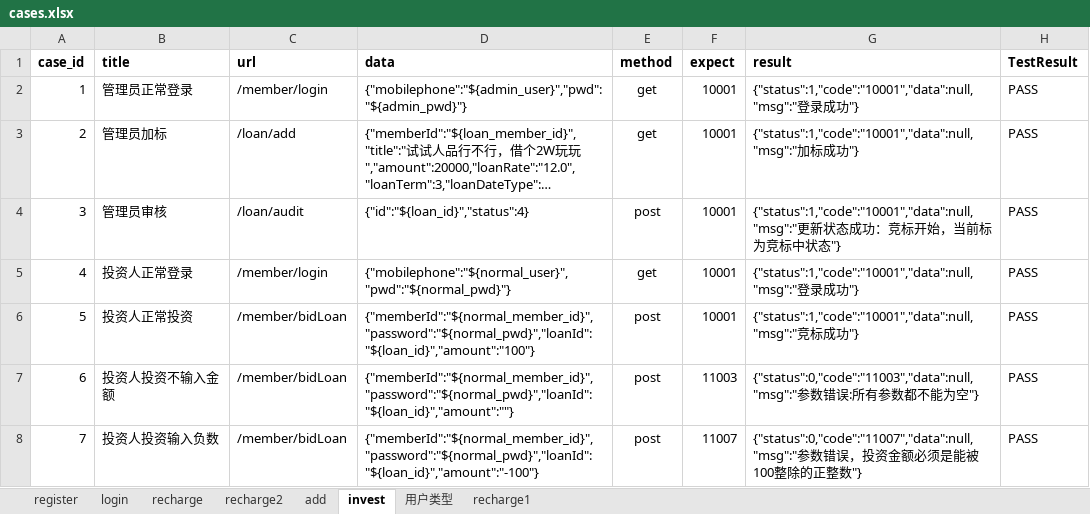
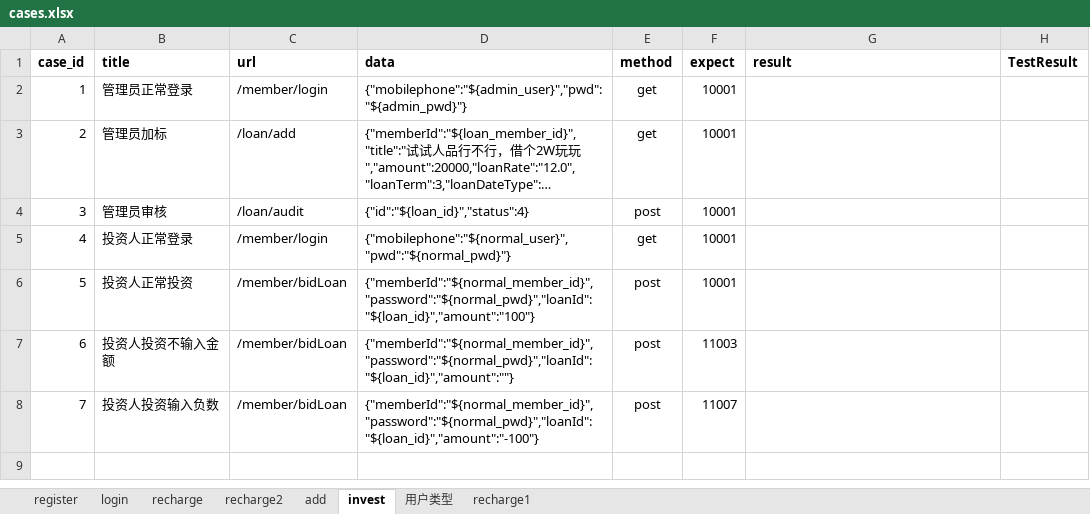
Before and after one commit to mongoningmengban/Python13-api-test, an Excel workbook: datas/cases.xlsx, sheet invest, drawn as a sheet; long unchanged cells end in …; values as stored, in another font and other column widths than the file's, no borders; the diff names each change by its address in the sheet, - before the commit and + after, or states it on an @@ line.

```diff
--- a/datas/cases.xlsx (sheet invest)
+++ b/datas/cases.xlsx (sheet invest)
-G2 (result): {"status":1,"code":"10001","data":null,"msg":"登录成功"}
+G2 (result): (empty)
-H2:H8 (TestResult): PASS
+H2:H8 (TestResult): (empty)
-G3 (result): {"status":1,"code":"10001","data":null,"msg":"加标成功"}
+G3 (result): (empty)
-G4 (result): {"status":1,"code":"10001","data":null,"msg":"更新状态成功：竞标开始，当前标为竞标中状态"}
+G4 (result): (empty)
-G5 (result): {"status":1,"code":"10001","data":null,"msg":"登录成功"}
+G5 (result): (empty)
-G6 (result): {"status":1,"code":"10001","data":null,"msg":"竞标成功"}
+G6 (result): (empty)
-G7 (result): {"status":0,"code":"11003","data":null,"msg":"参数错误:所有参数都不能为空"}
+G7 (result): (empty)
-G8 (result): {"status":0,"code":"11007","data":null,"msg":"参数错误，投资金额必须是能被100整除的正整数"}
+G8 (result): (empty)
```
Also changed, not shown: sheet recharge2, sheet recharge, sheet login, 20 other files.
